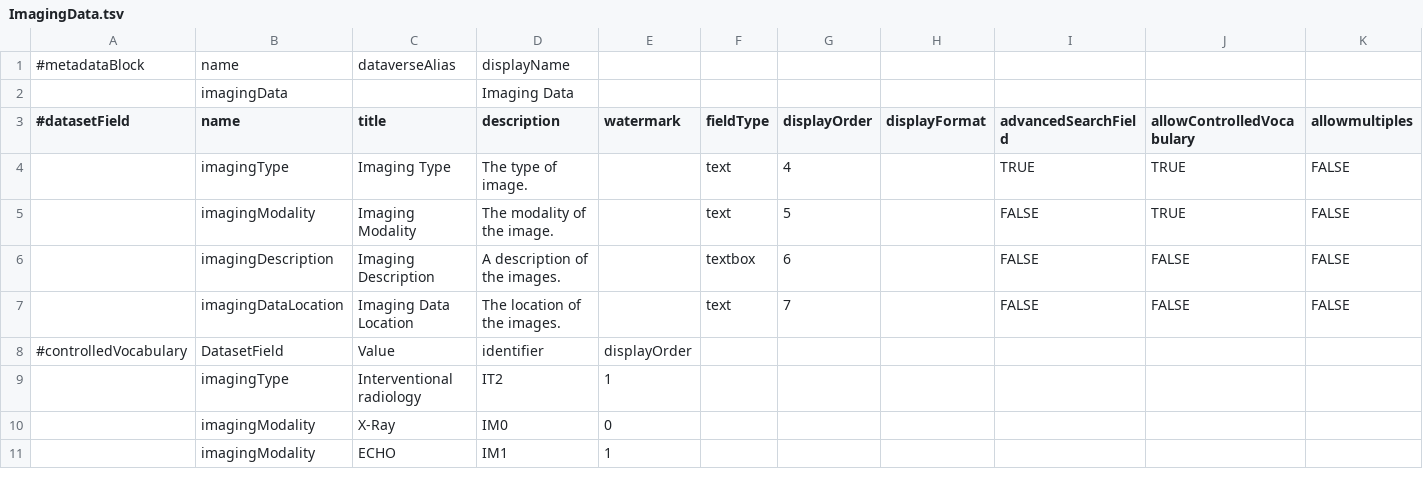
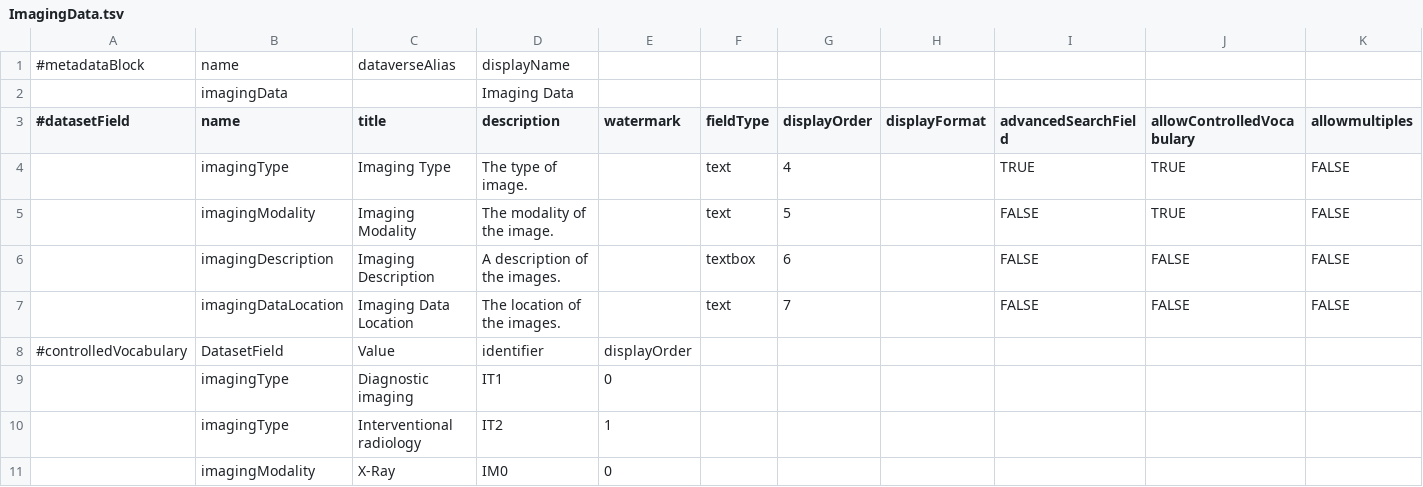
Before and after one commit to LauraHuisintveld/Medical-Metadata-Custom-blocks, a TSV file: ImagingData.tsv, drawn as a sheet; only a part is shown; the shorter side is filled out with more unchanged rows; rows hold the shown columns only; the diff names each change by its address in the sheet, - before the commit and + after, or states it on an @@ line.

Commit message:
Update ImagingData.tsv

```diff
--- a/ImagingData.tsv
+++ b/ImagingData.tsv
+row 9:  | imagingType | Diagnostic imaging | IT1 | 0
```
